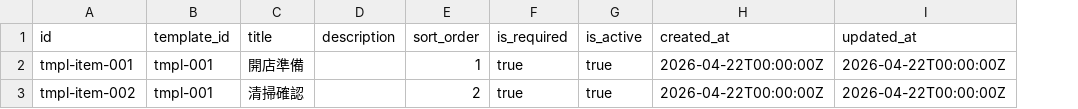
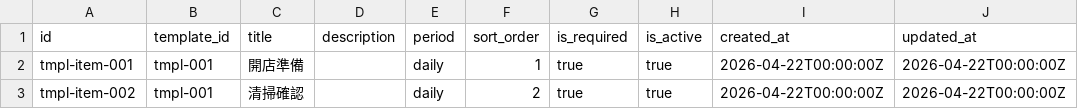
Before and after one commit to tapioka0112/ogawaya, a CSV file: docs/operations/import/checklist_template_items.csv, drawn as a sheet; the diff names each change by its address in the sheet, - before the commit and + after, or states it on an @@ line.

```diff
--- a/docs/operations/import/checklist_template_items.csv
+++ b/docs/operations/import/checklist_template_items.csv
+column E (period), rows 2-3: daily | daily
```
Also changed, not shown: 27 other files.
